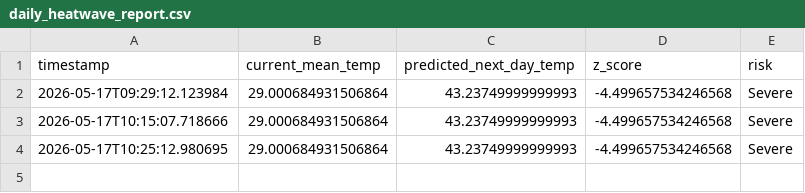
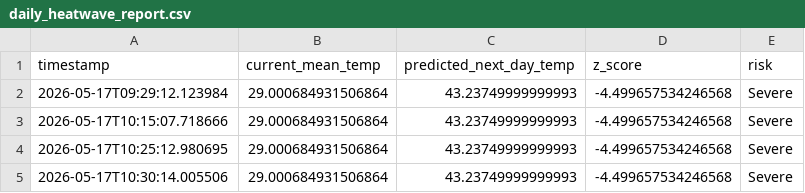
Before and after one commit to ranjeet-2/heatwave-aiops, a CSV file: outputs/daily_heatwave_report.csv, drawn as a sheet.

```diff
--- a/outputs/daily_heatwave_report.csv
+++ b/outputs/daily_heatwave_report.csv
@@ -4 +4,2 @@ timestamp,current_mean_temp,predicted_next_day_temp,z_score,risk
 2026-05-17T10:25:12.980695,29.000684931506864,43.23749999999993,-4.499657534246568,Severe
+2026-05-17T10:30:14.005506,29.000684931506864,43.23749999999993,-4.499657534246568,Severe
```
